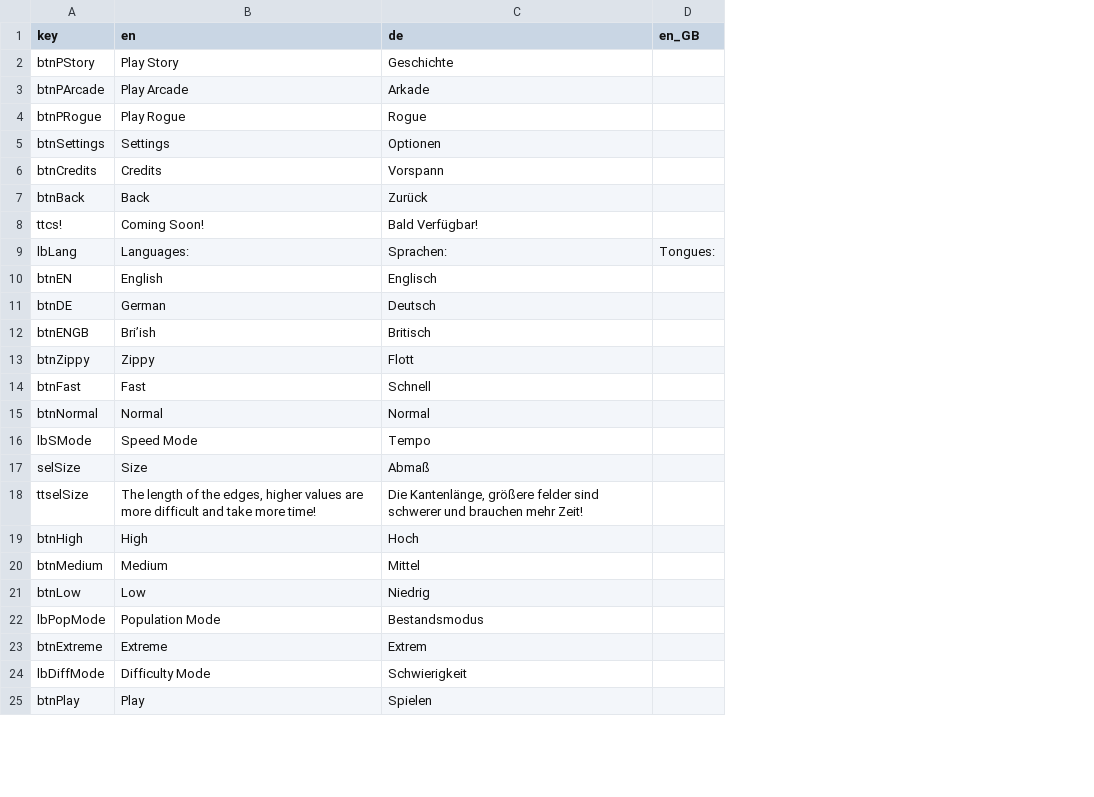
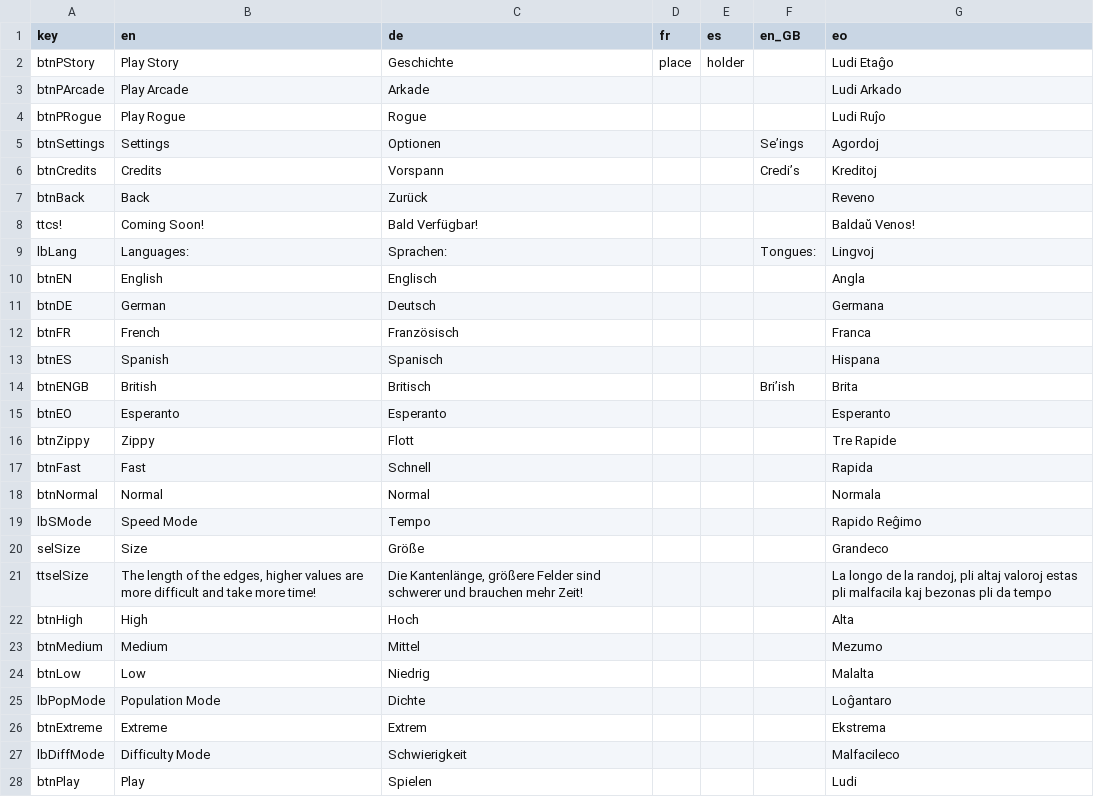
Before and after one commit to ArtemisMattle/CypherSweeper, a CSV file: assets/text/localisation.csv, drawn as a sheet; only a part is shown; addresses are those after the commit; the diff covers the shown part only; the diff names each change by its address in the sheet, - before the commit and + after, or states it on an @@ line.

Commit message:
localisation established for all texts
and a few other improvements

```diff
--- a/assets/text/localisation.csv
+++ b/assets/text/localisation.csv
+column D (fr), row 2: place
+column E (es), row 2: holder
+column G (eo), rows 2-11: Ludi Etaĝo | Ludi Arkado | Ludi Ruĵo | Agordoj | Kreditoj | Reveno | Baldaŭ Venos! | Lingvoj | Angla | Germana; row 14: Brita; rows 16-28: Tre Rapide | Rapida | Normala | Rapido Reĝimo | Grandeco | La longo de la randoj, pli altaj valoroj estas pli malfacila kaj bezonas pli da tempo | Alta | Mezumo | Malalta | Loĝantaro | Ekstrema | Malfacileco | Ludi
-F5 (en_GB): (empty)
+F5 (en_GB): Se’ings
-F6 (en_GB): (empty)
+F6 (en_GB): Credi’s
+row 12: btnFR | French | Französisch |  |  |  | Franca
+row 13: btnES | Spanish | Spanisch |  |  |  | Hispana
-B14 (en): Bri’ish
+B14 (en): British
-F14 (en_GB): (empty)
+F14 (en_GB): Bri’ish
+row 15: btnEO | Esperanto | Esperanto |  |  |  | Esperanto
-C20 (de): Abmaß
+C20 (de): Größe
-C21 (de): …Kantenlänge, größere felder sind schwerer…
+C21 (de): …Kantenlänge, größere Felder sind schwerer…
-C25 (de): Bestandsmodus
+C25 (de): Dichte
```
Also changed, not shown: 13 added rows and 1 edited cell elsewhere in this file, 8 other files.
